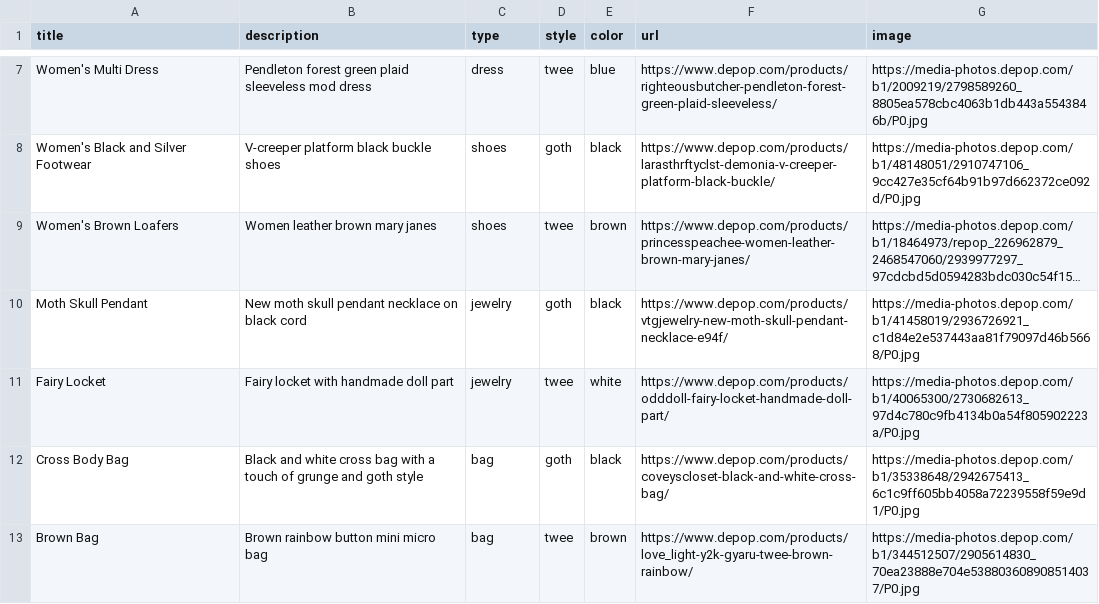
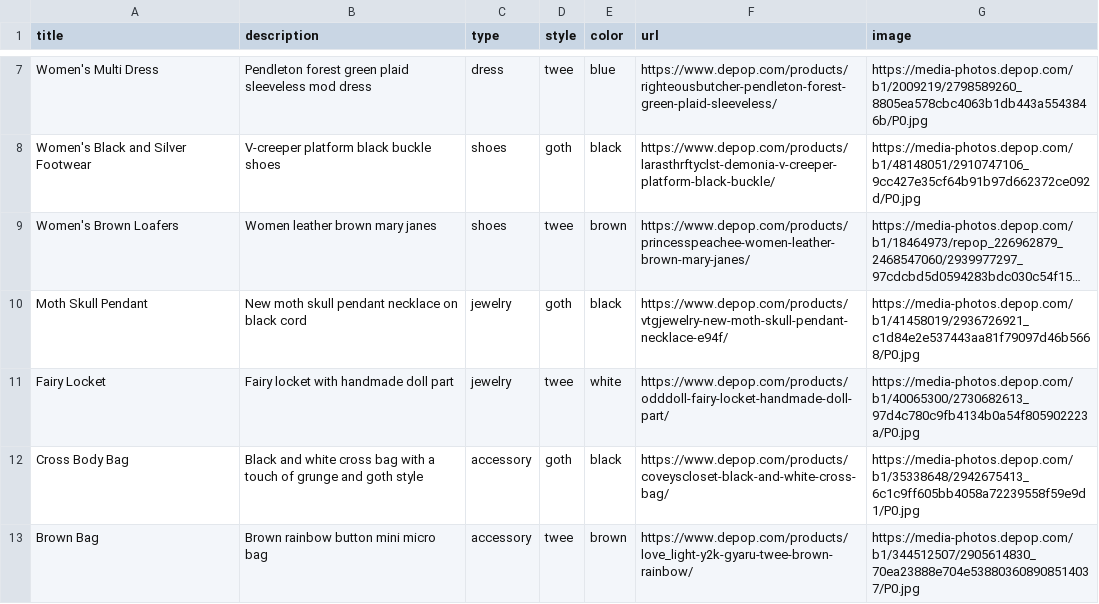
Before and after one commit to ninahowley/secondhand-clothing-swipe-app, a CSV file: clothing.csv, drawn as a sheet; only a part is shown, gaps mark what is left out; long unchanged cells end in ….

Commit message:
update bag type to accessory

```diff
--- a/clothing.csv
+++ b/clothing.csv
@@ -11,3 +11,3 @@ title,description,type,style,color,url,image
 "Fairy Locket","Fairy locket with handmade doll part","jewelry","twee","white","https://www.depop.com/products/odddoll-fairy-locket-handmade-doll-part/","https://media-photos.depop.com/b1/40065300/2730682613_97d4c780c9fb4134b0a54f805902223a/P0.jpg"
-"Cross Body Bag","Black and white cross bag with a touch of grunge and goth style","bag","goth","black","https://www.depop.com/products/coveyscloset-black-and-white-cross-bag/","https://media-photos.depop.com/b1/35338648/2942675413_6c1c9ff605bb4058a72239558f59e9d1/P0.jpg"
-"Brown Bag","Brown rainbow button mini micro bag","bag","twee","brown","https://www.depop.com/products/love_light-y2k-gyaru-twee-brown-rainbow/","https://media-photos.depop.com/b1/344512507/2905614830_70ea23888e704e538803608908514037/P0.jpg"
+"Cross Body Bag","Black and white cross bag with a touch of grunge and goth style","accessory","goth","black","https://www.depop.com/products/coveyscloset-black-and-white-cross-bag/","https://media-photos.depop.com/b1/35338648/2942675413_6c1c9ff605bb4058a72239558f59e9d1/P0.jpg"
+"Brown Bag","Brown rainbow button mini micro bag","accessory","twee","brown","https://www.depop.com/products/love_light-y2k-gyaru-twee-brown-rainbow/","https://media-photos.depop.com/b1/344512507/2905614830_70ea23888e704e538803608908514037/P0.jpg"
```
